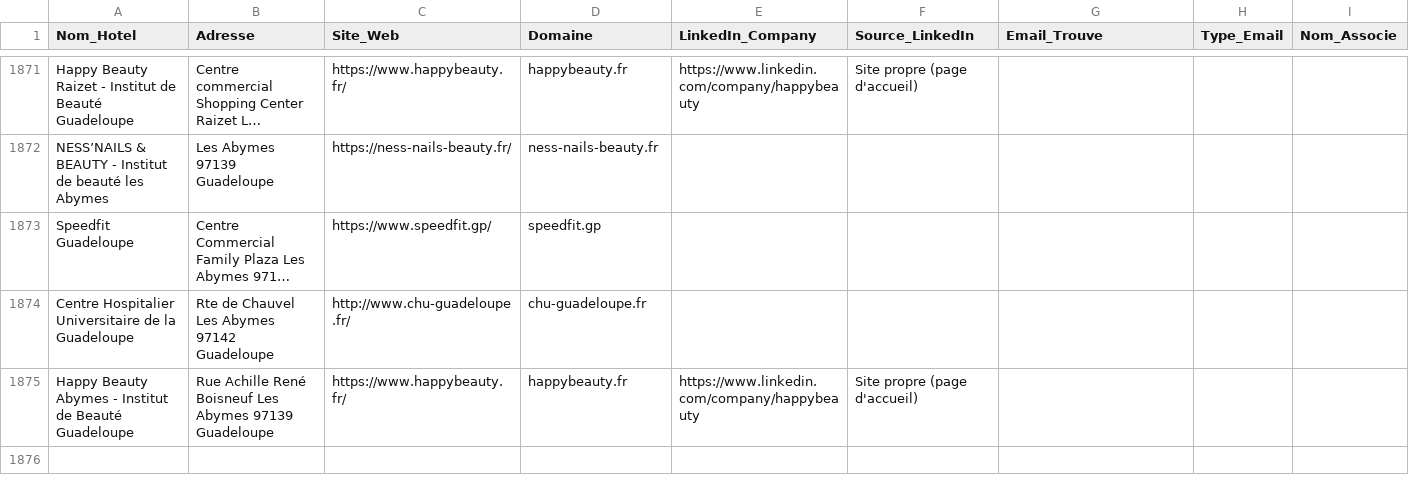
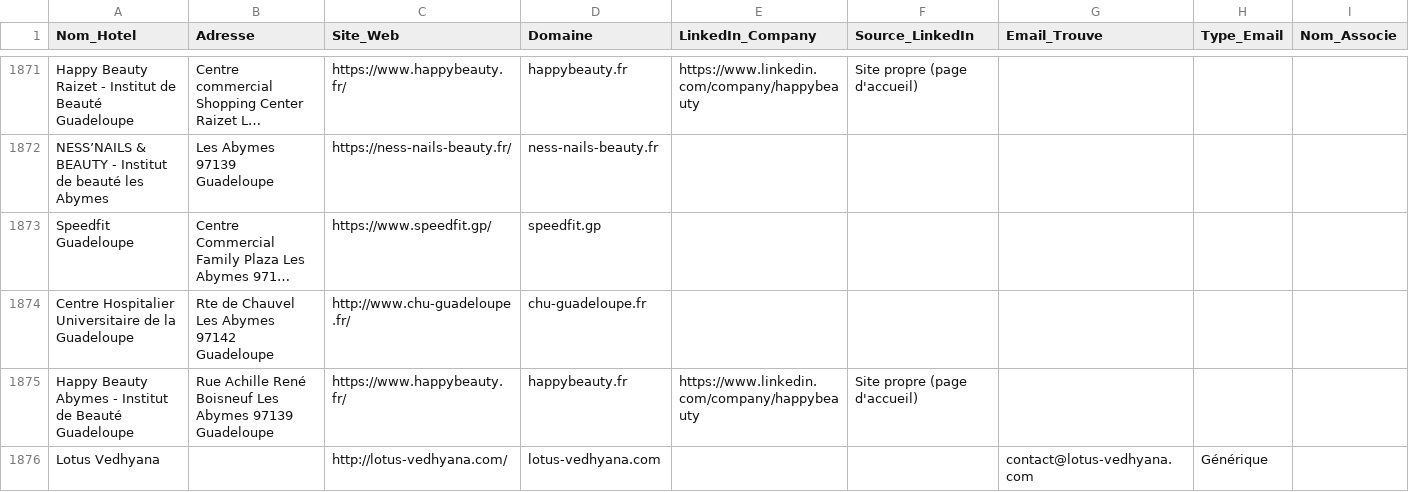
Before and after one commit to tsimokaza01-source/URL-4, a CSV file: hotels_enrichis.csv, drawn as a sheet; only a part is shown, gaps mark what is left out; long unchanged cells end in ….

```diff
--- a/hotels_enrichis.csv
+++ b/hotels_enrichis.csv
@@ -1875 +1875,2 @@ Centre Hospitalier Universitaire de la Guadeloupe,Rte de Chauvel Les Abymes 9714
 Happy Beauty Abymes - Institut de Beauté Guadeloupe,Rue Achille René Boisneuf Les Abymes 97139 Guadeloupe,https://www.happybeauty.fr/,happybeauty.fr,https://www.linkedin.com/company/happybeauty,Site propre (page d'accueil),,,
+Lotus Vedhyana,,http://lotus-vedhyana.com/,lotus-vedhyana.com,,,contact@lotus-vedhyana.com,Générique,
```
Also changed, not shown: liste_hotels.csv.
